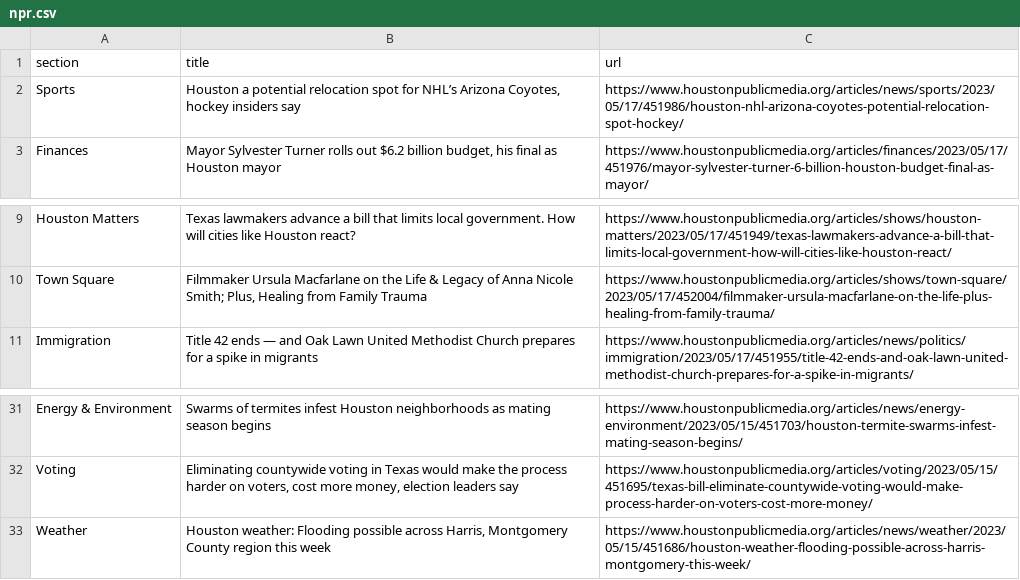
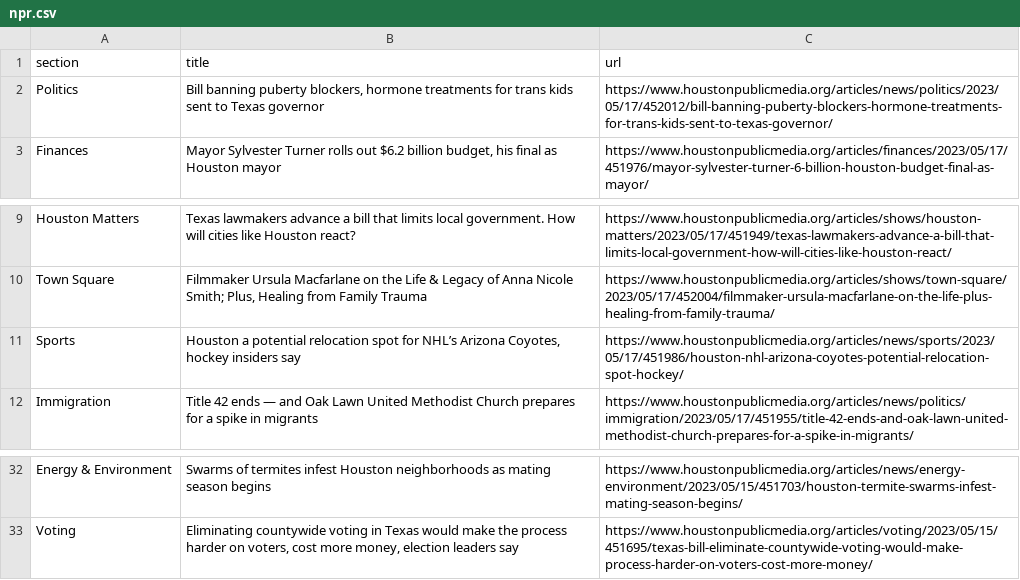
Before and after one commit to js5966/auto_run, a CSV file: npr.csv, drawn as a sheet; only a part is shown, gaps mark what is left out.

```diff
--- a/npr.csv
+++ b/npr.csv
@@ -1,3 +1,3 @@
 section,title,url
-Sports,"Houston a potential relocation spot for NHL’s Arizona Coyotes, hockey insiders say",https://www.houstonpublicmedia.org/articles/news/sports/2023/05/17/451986/houston-nhl-arizona-coyotes-potential-relocation-spot-hockey/
+Politics,"Bill banning puberty blockers, hormone treatments for trans kids sent to Texas governor",https://www.houstonpublicmedia.org/articles/news/politics/2023/05/17/452012/bill-banning-puberty-blockers-hormone-treatments-for-trans-kids-sent-to-texas-governor/
 Finances,"Mayor Sylvester Turner rolls out $6.2 billion budget, his final as Houston mayor",https://www.houstonpublicmedia.org/articles/finances/2023/05/17/451976/mayor-sylvester-turner-6-billion-houston-budget-final-as-mayor/
@@ -10,2 +10,3 @@ Houston Matters,Texas lawmakers advance a bill that limits local government. How
 Town Square,"Filmmaker Ursula Macfarlane on the Life & Legacy of Anna Nicole Smith; Plus, Healing from Family Trauma",https://www.houstonpublicmedia.org/articles/shows/town-square/2023/05/17/452004/filmmaker-ursula-macfarlane-on-the-life-plus-healing-from-family-trauma/
+Sports,"Houston a potential relocation spot for NHL’s Arizona Coyotes, hockey insiders say",https://www.houstonpublicmedia.org/articles/news/sports/2023/05/17/451986/houston-nhl-arizona-coyotes-potential-relocation-spot-hockey/
 Immigration,Title 42 ends — and Oak Lawn United Methodist Church prepares for a spike in migrants,https://www.houstonpublicmedia.org/articles/news/politics/immigration/2023/05/17/451955/title-42-ends-and-oak-lawn-united-methodist-church-prepares-for-a-spike-in-migrants/
@@ -32,2 +33 @@ Energy & Environment,Swarms of termites infest Houston neighborhoods as mating s
 Voting,"Eliminating countywide voting in Texas would make the process harder on voters, cost more money, election leaders say",https://www.houstonpublicmedia.org/articles/voting/2023/05/15/451695/texas-bill-eliminate-countywide-voting-would-make-process-harder-on-voters-cost-more-money/
-Weather,"Houston weather: Flooding possible across Harris, Montgomery County region this week",https://www.houstonpublicmedia.org/articles/news/weather/2023/05/15/451686/houston-weather-flooding-possible-across-harris-montgomery-this-week/
```
